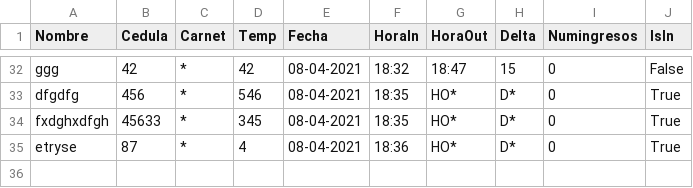
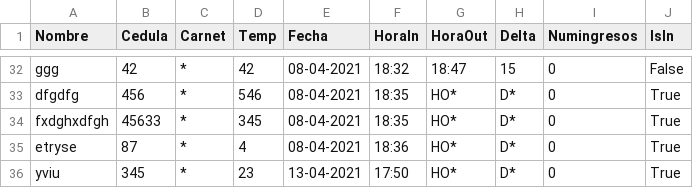
Before and after one commit to julianVelandia/UI_RETEDECON, a CSV file: src/models/data/DB.csv, drawn as a sheet; only a part is shown, gaps mark what is left out.

```diff
--- a/src/models/data/DB.csv
+++ b/src/models/data/DB.csv
@@ -35 +35,2 @@ fxdghxdfgh,45633,*,345,08-04-2021,18:35,HO*,D*,0,True
 etryse,87,*,4,08-04-2021,18:36,HO*,D*,0,True
+yviu,345,*,23,13-04-2021,17:50,HO*,D*,0,True
```
Also changed, not shown: 14 other files.
